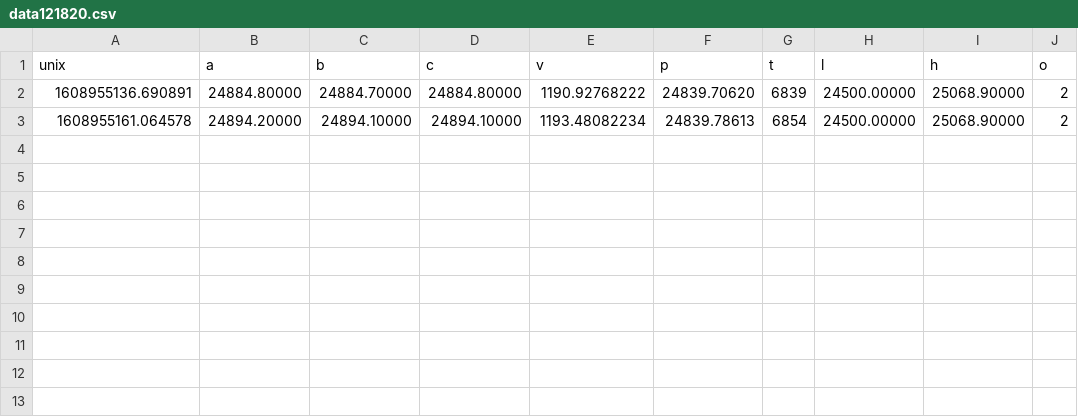
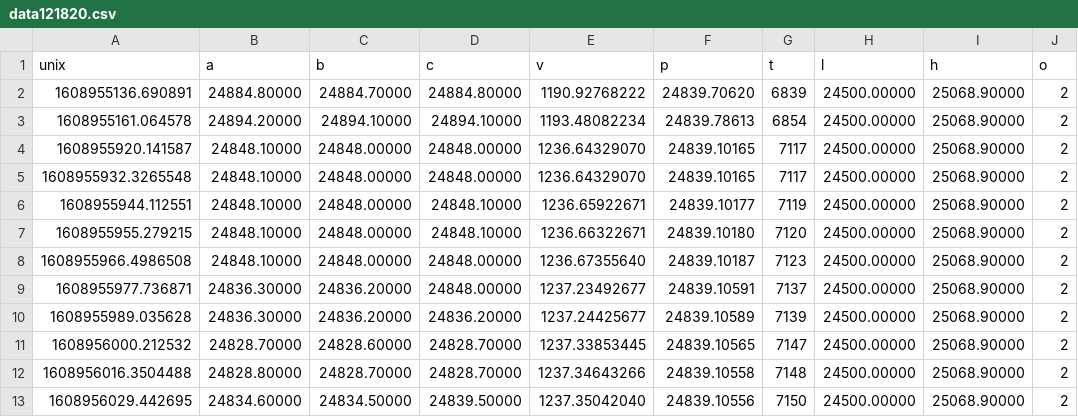
Before and after one commit to ckinateder/pycoin, a CSV file: data/data121820.csv, drawn as a sheet.

```diff
--- a/data/data121820.csv
+++ b/data/data121820.csv
@@ -3 +3,11 @@ unix,a,b,c,v,p,t,l,h,o
 1608955161.064578,24894.20000,24894.10000,24894.10000,1193.48082234,24839.78613,6854,24500.00000,25068.90000,2
+1608955920.141587,24848.10000,24848.00000,24848.00000,1236.64329070,24839.10165,7117,24500.00000,25068.90000,2
+1608955932.3265548,24848.10000,24848.00000,24848.00000,1236.64329070,24839.10165,7117,24500.00000,25068.90000,2
+1608955944.112551,24848.10000,24848.00000,24848.10000,1236.65922671,24839.10177,7119,24500.00000,25068.90000,2
+1608955955.279215,24848.10000,24848.00000,24848.10000,1236.66322671,24839.10180,7120,24500.00000,25068.90000,2
+1608955966.4986508,24848.10000,24848.00000,24848.00000,1236.67355640,24839.10187,7123,24500.00000,25068.90000,2
+1608955977.736871,24836.30000,24836.20000,24848.00000,1237.23492677,24839.10591,7137,24500.00000,25068.90000,2
+1608955989.035628,24836.30000,24836.20000,24836.20000,1237.24425677,24839.10589,7139,24500.00000,25068.90000,2
+1608956000.212532,24828.70000,24828.60000,24828.70000,1237.33853445,24839.10565,7147,24500.00000,25068.90000,2
+1608956016.3504488,24828.80000,24828.70000,24828.70000,1237.34643266,24839.10558,7148,24500.00000,25068.90000,2
+1608956029.442695,24834.60000,24834.50000,24839.50000,1237.35042040,24839.10556,7150,24500.00000,25068.90000,2
```
Also changed, not shown: 2 other files.
